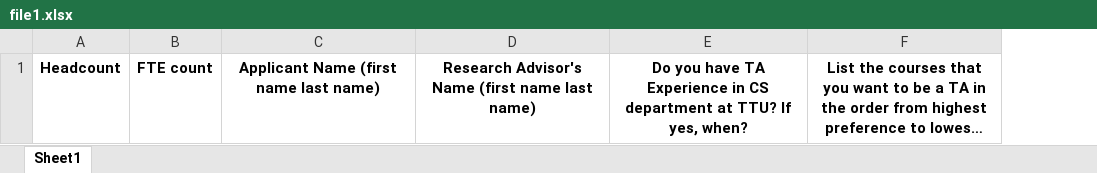
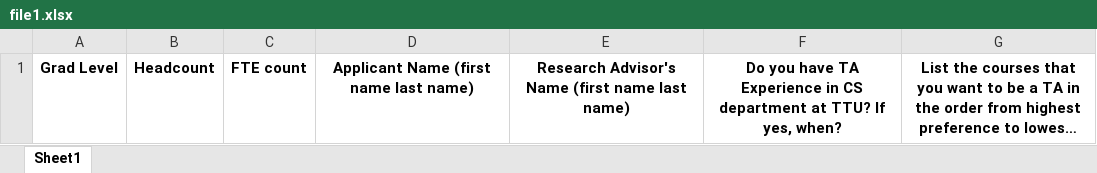
Before and after one commit to crapeter/MatchTA, an Excel workbook: MatchTA_UI/public/templates/file1.xlsx, sheet Sheet1, drawn as a sheet; long unchanged cells end in …; values as stored, in another font and other column widths than the file's, no borders; the diff names each change by its address in the sheet, - before the commit and + after, or states it on an @@ line.

```diff
--- a/MatchTA_UI/public/templates/file1.xlsx (sheet Sheet1)
+++ b/MatchTA_UI/public/templates/file1.xlsx (sheet Sheet1)
+column A, row 1: Grad Level
```
Also changed, not shown: MatchTA_Server/Capstone_Project.xlsx, MatchTA_UI/public/templates/example1.xlsx, 13 other files.
